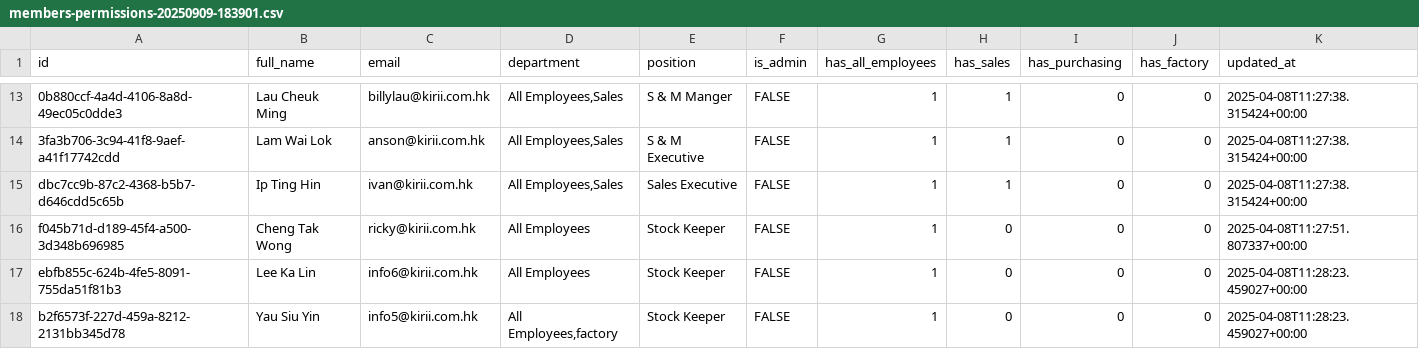
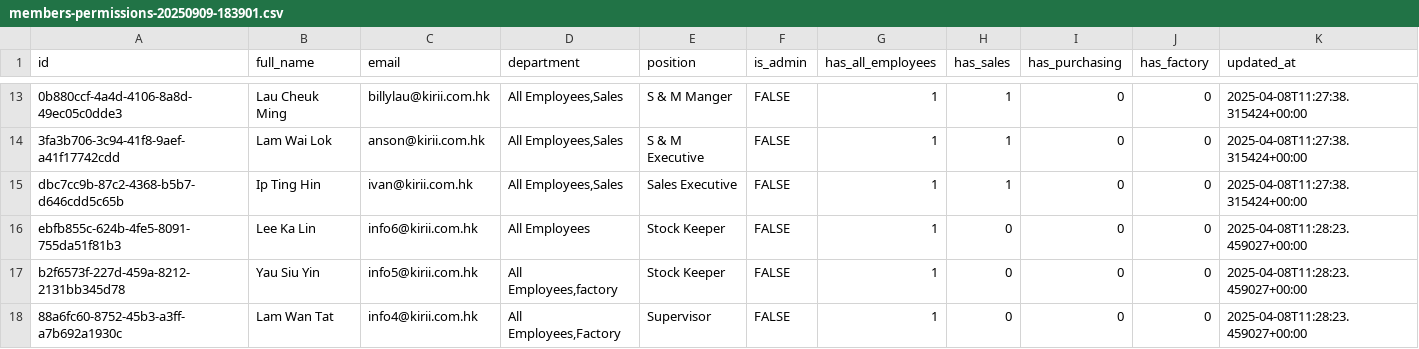
Before and after one commit to cantoneseslang/kirii-portfolio-1, a CSV file: exports/members-permissions-20250909-183901.csv, drawn as a sheet; only a part is shown, gaps mark what is left out; the shorter side is filled out with more unchanged rows; the diff names each change by its address in the sheet, - before the commit and + after, or states it on an @@ line.

```diff
--- a/exports/members-permissions-20250909-183901.csv
+++ b/exports/members-permissions-20250909-183901.csv
-row 16: f045b71d-d189-45f4-a500-3d348b696985 | Cheng Tak Wong | ricky@kirii.com.hk | All Employees | Stock Keeper | FALSE | 1 | 0 | 0 | 0 | 2025-04-08T11:27:51.807337+00:00
```
Also changed, not shown: exports/members-permissions-normalized-20250909-185120.csv, users-with-username.csv, 12 other files.
